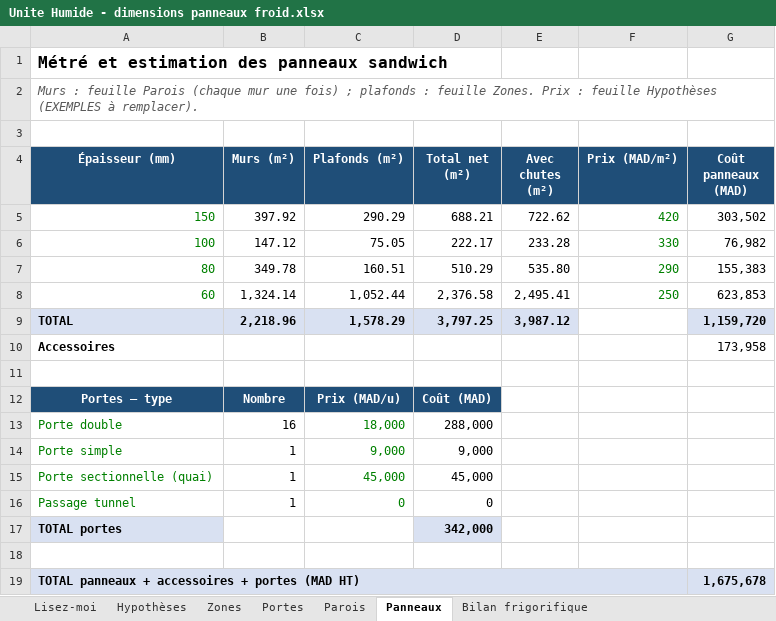
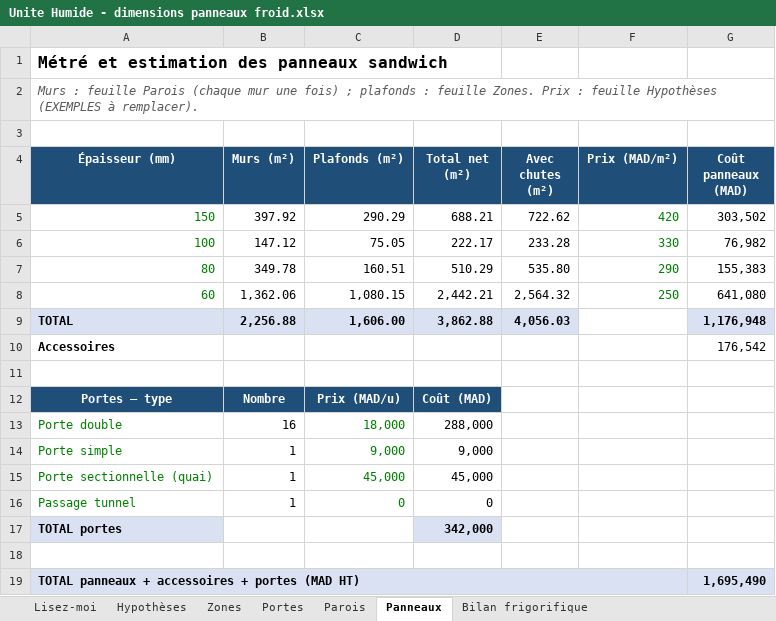
Before and after one commit to Elmouage17/petfactory-morocco, an Excel workbook: DWG_Plan_Modificatif/DWG Plan Modificatif/Unite Humide - dimensions panneaux froid.xlsx, sheet Panneaux, drawn as a sheet; values as stored, in another font and other column widths than the file's, no borders; the diff names each change by its address in the sheet, - before the commit and + after, or states it on an @@ line.

```diff
--- a/DWG_Plan_Modificatif/DWG Plan Modificatif/Unite Humide - dimensions panneaux froid.xlsx (sheet Panneaux)
+++ b/DWG_Plan_Modificatif/DWG Plan Modificatif/Unite Humide - dimensions panneaux froid.xlsx (sheet Panneaux)
-B8 (Murs (m²)): 1,324.14
+B8 (Murs (m²)): 1,362.06
-C8 (Plafonds (m²)): 1,052.44
+C8 (Plafonds (m²)): 1,080.15
-D8 (Total net (m²)): 2,376.58
+D8 (Total net (m²)): 2,442.21
-E8 (Avec chutes (m²)): 2,495.41
+E8 (Avec chutes (m²)): 2,564.32
-G8 (Coût panneaux (MAD)): 623,853
+G8 (Coût panneaux (MAD)): 641,080
-B9 (Murs (m²)): 2,218.96
+B9 (Murs (m²)): 2,256.88
-C9 (Plafonds (m²)): 1,578.29
+C9 (Plafonds (m²)): 1,606.00
-D9 (Total net (m²)): 3,797.25
+D9 (Total net (m²)): 3,862.88
-E9 (Avec chutes (m²)): 3,987.12
+E9 (Avec chutes (m²)): 4,056.03
-G9 (Coût panneaux (MAD)): 1,159,720
+G9 (Coût panneaux (MAD)): 1,176,948
-G10 (Coût panneaux (MAD)): 173,958
+G10 (Coût panneaux (MAD)): 176,542
-G19 (Coût panneaux (MAD)): 1,675,678
+G19 (Coût panneaux (MAD)): 1,695,490
```
Also changed, not shown: sheet Parois, sheet Zones, sheet Bilan frigorifique, formulas that keep their value, 4 other files.
